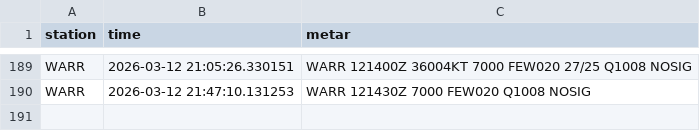
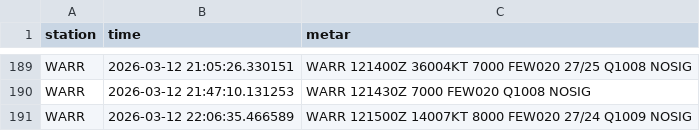
Before and after one commit to Alvinmff/Data-Metar-Meteorologi, a CSV file: metar_history.csv, drawn as a sheet; only a part is shown, gaps mark what is left out.

Commit message:
feat: Implement new web UI for dashboard, date-based METAR history, and manual parser, supported by new static assets and an updated history CSV.

```diff
--- a/metar_history.csv
+++ b/metar_history.csv
@@ -190 +190,2 @@ WARR,2026-03-12 21:05:26.330151,WARR 121400Z 36004KT 7000 FEW020 27/25 Q1008 NOS
 WARR,2026-03-12 21:47:10.131253,WARR 121430Z 7000 FEW020 Q1008 NOSIG
+WARR,2026-03-12 22:06:35.466589,WARR 121500Z 14007KT 8000 FEW020 27/24 Q1009 NOSIG
```
Also changed, not shown: 5 other files.
